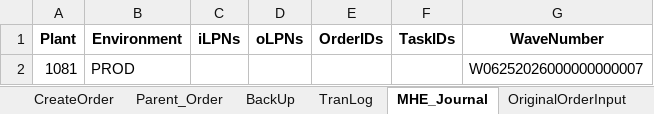
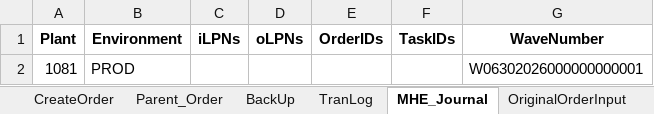
Before and after one commit to Vino0585/Nike, an Excel workbook: J30/Input_files/Outbound_Worksheet.xlsx, sheet MHE_Journal, drawn as a sheet; values as stored, in another font and other column widths than the file's, no borders; the diff names each change by its address in the sheet, - before the commit and + after, or states it on an @@ line.

```diff
--- a/J30/Input_files/Outbound_Worksheet.xlsx (sheet MHE_Journal)
+++ b/J30/Input_files/Outbound_Worksheet.xlsx (sheet MHE_Journal)
-G2 (WaveNumber): W06252026000000000007
+G2 (WaveNumber): W06302026000000000001
```
Also changed, not shown: 6 other files.
